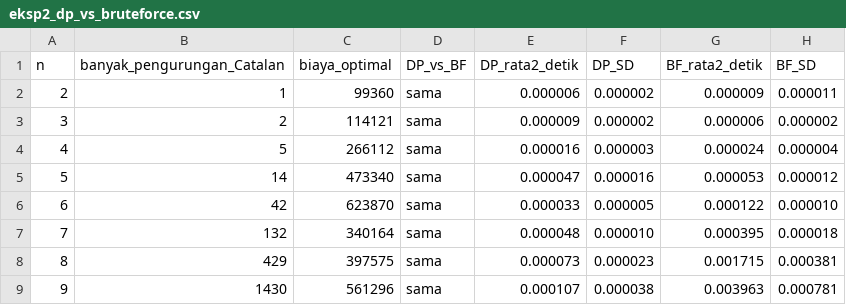
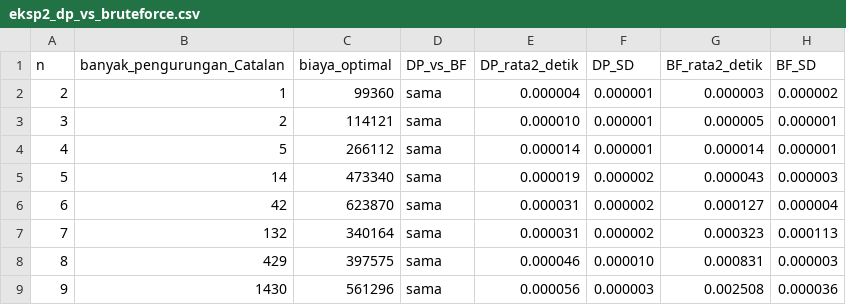
Before and after one commit to SandiMukti/matrix-chain-multiplication, a CSV file: program/hasil/eksp2_dp_vs_bruteforce.csv, drawn as a sheet; only a part is shown; the diff covers the shown part only.

```diff
--- a/program/hasil/eksp2_dp_vs_bruteforce.csv
+++ b/program/hasil/eksp2_dp_vs_bruteforce.csv
@@ -1,9 +1,9 @@
 n,banyak_pengurungan_Catalan,biaya_optimal,DP_vs_BF,DP_rata2_detik,DP_SD,BF_rata2_detik,BF_SD
-2,1,99360,sama,0.000006,0.000002,0.000009,0.000011
-3,2,114121,sama,0.000009,0.000002,0.000006,0.000002
-4,5,266112,sama,0.000016,0.000003,0.000024,0.000004
-5,14,473340,sama,0.000047,0.000016,0.000053,0.000012
-6,42,623870,sama,0.000033,0.000005,0.000122,0.000010
-7,132,340164,sama,0.000048,0.000010,0.000395,0.000018
-8,429,397575,sama,0.000073,0.000023,0.001715,0.000381
-9,1430,561296,sama,0.000107,0.000038,0.003963,0.000781
+2,1,99360,sama,0.000004,0.000001,0.000003,0.000002
+3,2,114121,sama,0.000010,0.000001,0.000005,0.000001
+4,5,266112,sama,0.000014,0.000001,0.000014,0.000001
+5,14,473340,sama,0.000019,0.000002,0.000043,0.000003
+6,42,623870,sama,0.000031,0.000002,0.000127,0.000004
+7,132,340164,sama,0.000031,0.000002,0.000323,0.000113
+8,429,397575,sama,0.000046,0.000010,0.000831,0.000003
+9,1430,561296,sama,0.000056,0.000003,0.002508,0.000036
```
Also changed, not shown: 4 added rows and 8 edited cells elsewhere in this file, program/hasil/eksp3_studi_kasus.csv, 12 other files.
